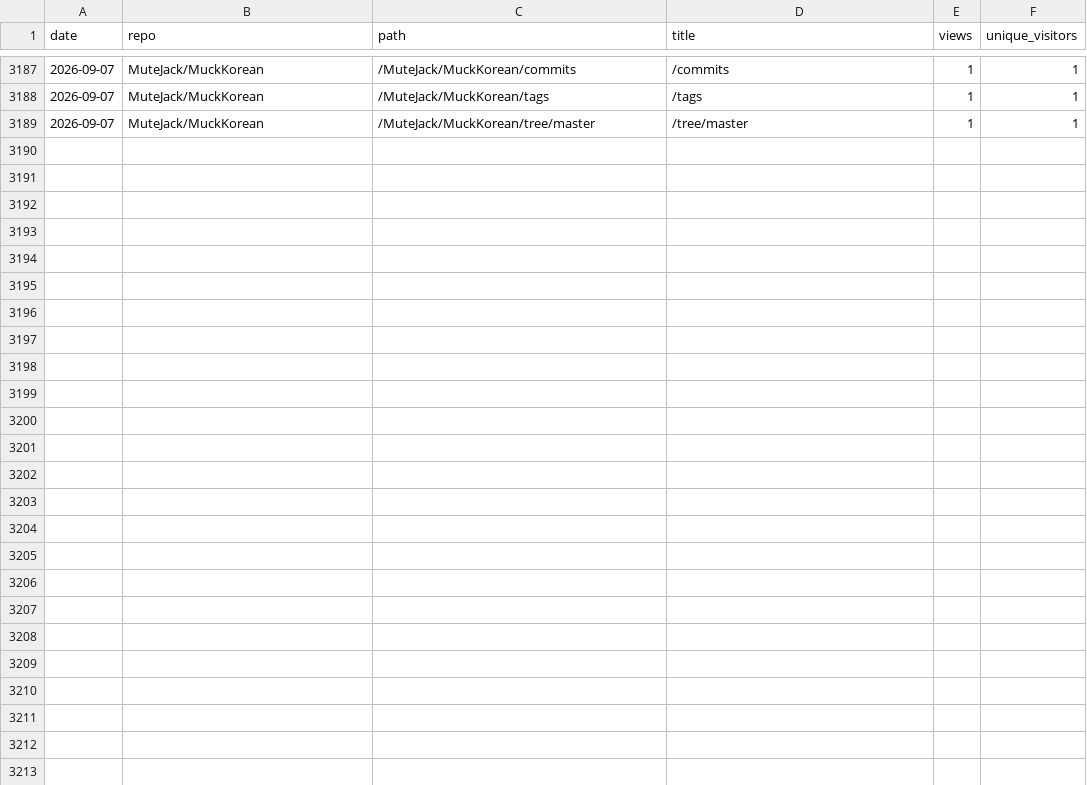
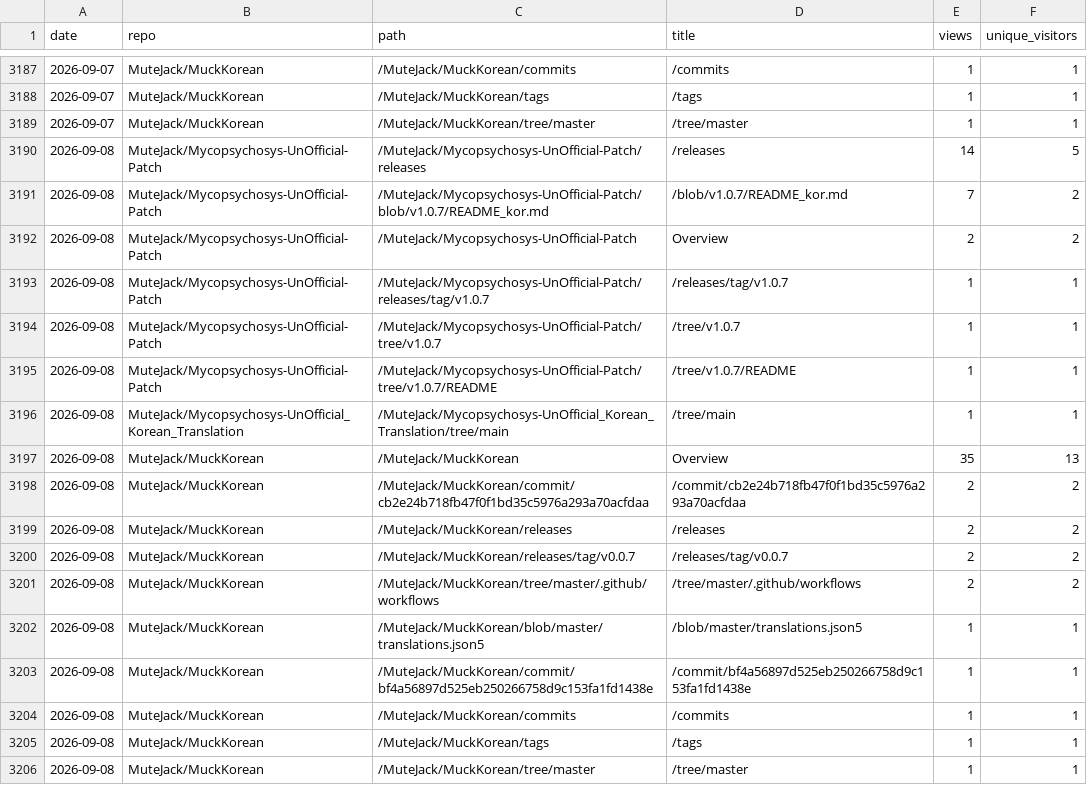
Before and after one commit to MuteJack/Traffic_Collector, a CSV file: stats/traffic_paths.csv, drawn as a sheet; only a part is shown, gaps mark what is left out; the diff names each change by its address in the sheet, - before the commit and + after, or states it on an @@ line.

```diff
--- a/stats/traffic_paths.csv
+++ b/stats/traffic_paths.csv
+row 3190: 2026-09-08 | MuteJack/Mycopsychosys-UnOfficial-Patch | /MuteJack/Mycopsychosys-UnOfficial-Patch/releases | /releases | 14 | 5
+row 3191: 2026-09-08 | MuteJack/Mycopsychosys-UnOfficial-Patch | /MuteJack/Mycopsychosys-UnOfficial-Patch/blob/v1.0.7/README_kor.md | /blob/v1.0.7/README_kor.md | 7 | 2
+row 3192: 2026-09-08 | MuteJack/Mycopsychosys-UnOfficial-Patch | /MuteJack/Mycopsychosys-UnOfficial-Patch | Overview | 2 | 2
+row 3193: 2026-09-08 | MuteJack/Mycopsychosys-UnOfficial-Patch | /MuteJack/Mycopsychosys-UnOfficial-Patch/releases/tag/v1.0.7 | /releases/tag/v1.0.7 | 1 | 1
+row 3194: 2026-09-08 | MuteJack/Mycopsychosys-UnOfficial-Patch | /MuteJack/Mycopsychosys-UnOfficial-Patch/tree/v1.0.7 | /tree/v1.0.7 | 1 | 1
+row 3195: 2026-09-08 | MuteJack/Mycopsychosys-UnOfficial-Patch | /MuteJack/Mycopsychosys-UnOfficial-Patch/tree/v1.0.7/README | /tree/v1.0.7/README | 1 | 1
+row 3196: 2026-09-08 | MuteJack/Mycopsychosys-UnOfficial_Korean_Translation | /MuteJack/Mycopsychosys-UnOfficial_Korean_Translation/tree/main | /tree/main | 1 | 1
+row 3197: 2026-09-08 | MuteJack/MuckKorean | /MuteJack/MuckKorean | Overview | 35 | 13
+row 3198: 2026-09-08 | MuteJack/MuckKorean | /MuteJack/MuckKorean/commit/cb2e24b718fb47f0f1bd35c5976a293a70acfdaa | /commit/cb2e24b718fb47f0f1bd35c5976a293a70acfdaa | 2 | 2
+row 3199: 2026-09-08 | MuteJack/MuckKorean | /MuteJack/MuckKorean/releases | /releases | 2 | 2
+row 3200: 2026-09-08 | MuteJack/MuckKorean | /MuteJack/MuckKorean/releases/tag/v0.0.7 | /releases/tag/v0.0.7 | 2 | 2
+row 3201: 2026-09-08 | MuteJack/MuckKorean | /MuteJack/MuckKorean/tree/master/.github/workflows | /tree/master/.github/workflows | 2 | 2
+row 3202: 2026-09-08 | MuteJack/MuckKorean | /MuteJack/MuckKorean/blob/master/translations.json5 | /blob/master/translations.json5 | 1 | 1
+row 3203: 2026-09-08 | MuteJack/MuckKorean | /MuteJack/MuckKorean/commit/bf4a56897d525eb250266758d9c153fa1fd1438e | /commit/bf4a56897d525eb250266758d9c153fa1fd1438e | 1 | 1
+row 3204: 2026-09-08 | MuteJack/MuckKorean | /MuteJack/MuckKorean/commits | /commits | 1 | 1
+row 3205: 2026-09-08 | MuteJack/MuckKorean | /MuteJack/MuckKorean/tags | /tags | 1 | 1
+row 3206: 2026-09-08 | MuteJack/MuckKorean | /MuteJack/MuckKorean/tree/master | /tree/master | 1 | 1
```
Also changed, not shown: stats/monthly.csv, stats/releases_daily.csv, 5 other files.
